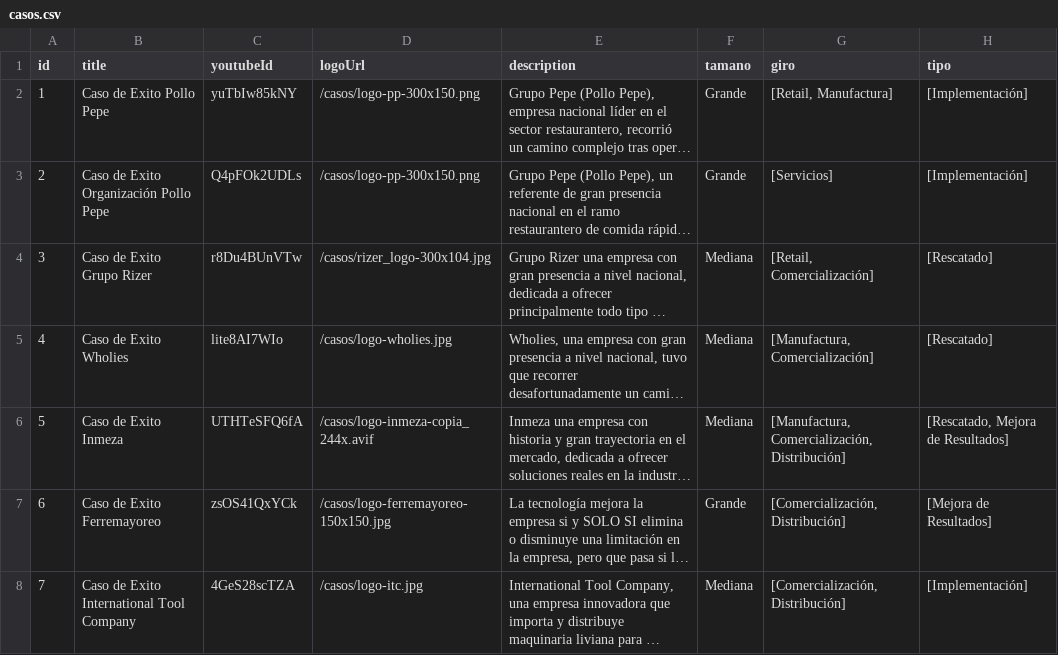
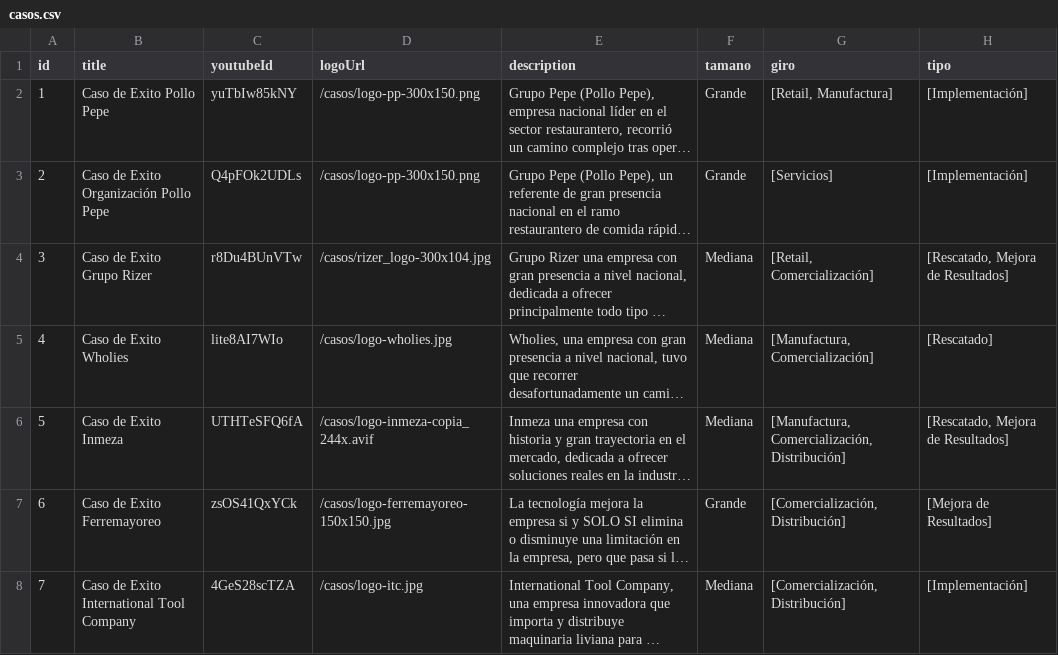
Before and after one commit to arielfigue/humantek-web, a CSV file: data/casos.csv, drawn as a sheet; only a part is shown; long unchanged cells end in …; the diff names each change by its address in the sheet, - before the commit and + after, or states it on an @@ line.

```diff
--- a/data/casos.csv
+++ b/data/casos.csv
-H4 (tipo): [Rescatado]
+H4 (tipo): [Rescatado, Mejora de Resultados]
```
Also changed, not shown: 1 other file.
